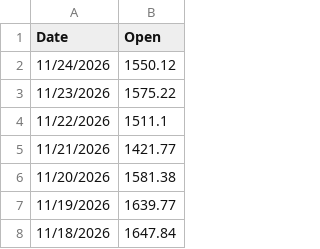
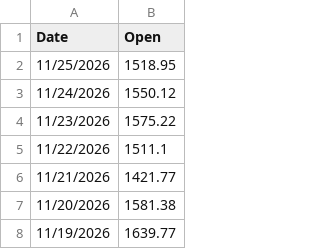
Before and after one commit to attestate/eth-eur-historical-price-data, a CSV file: data.csv, drawn as a sheet; only a part is shown; the shorter side is filled out with more unchanged rows.

```diff
--- a/data.csv
+++ b/data.csv
@@ -1,2 +1,3 @@
 Date,Open
+11/25/2026,1518.95
 11/24/2026,1550.12
```
